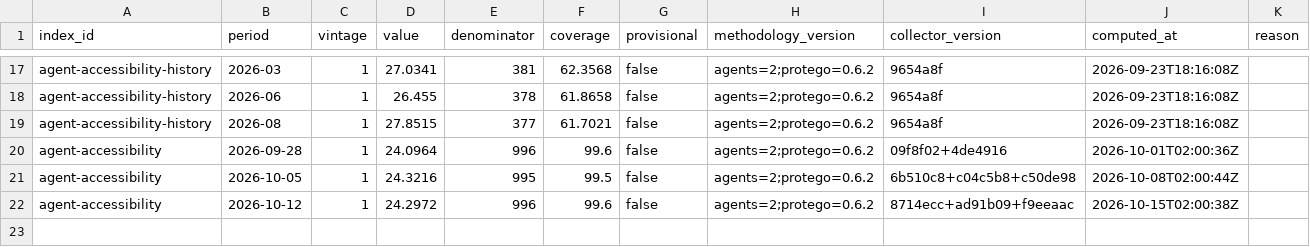
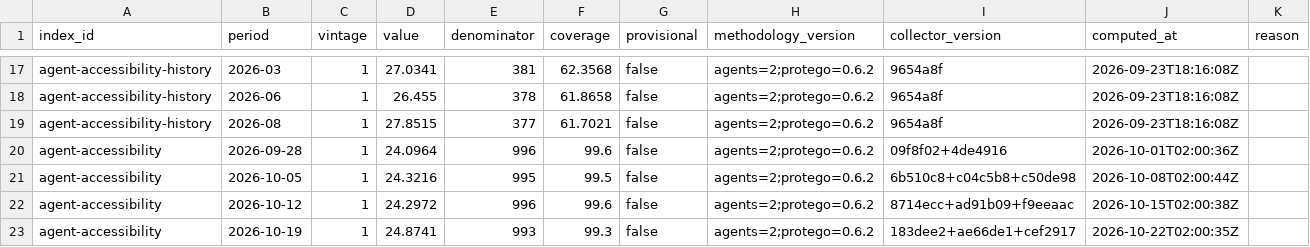
Before and after one commit to allanderek/tallyhouse, a CSV file: data/prints.csv, drawn as a sheet; only a part is shown, gaps mark what is left out.

```diff
--- a/data/prints.csv
+++ b/data/prints.csv
@@ -22 +22,2 @@ agent-accessibility,2026-10-05,1,24.3216,995,99.5,false,agents=2;protego=0.6.2,6
 agent-accessibility,2026-10-12,1,24.2972,996,99.6,false,agents=2;protego=0.6.2,8714ecc+ad91b09+f9eeaac,2026-10-15T02:00:38Z,
+agent-accessibility,2026-10-19,1,24.8741,993,99.3,false,agents=2;protego=0.6.2,183dee2+ae66de1+cef2917,2026-10-22T02:00:35Z,
```
Also changed, not shown: 1 other file.
